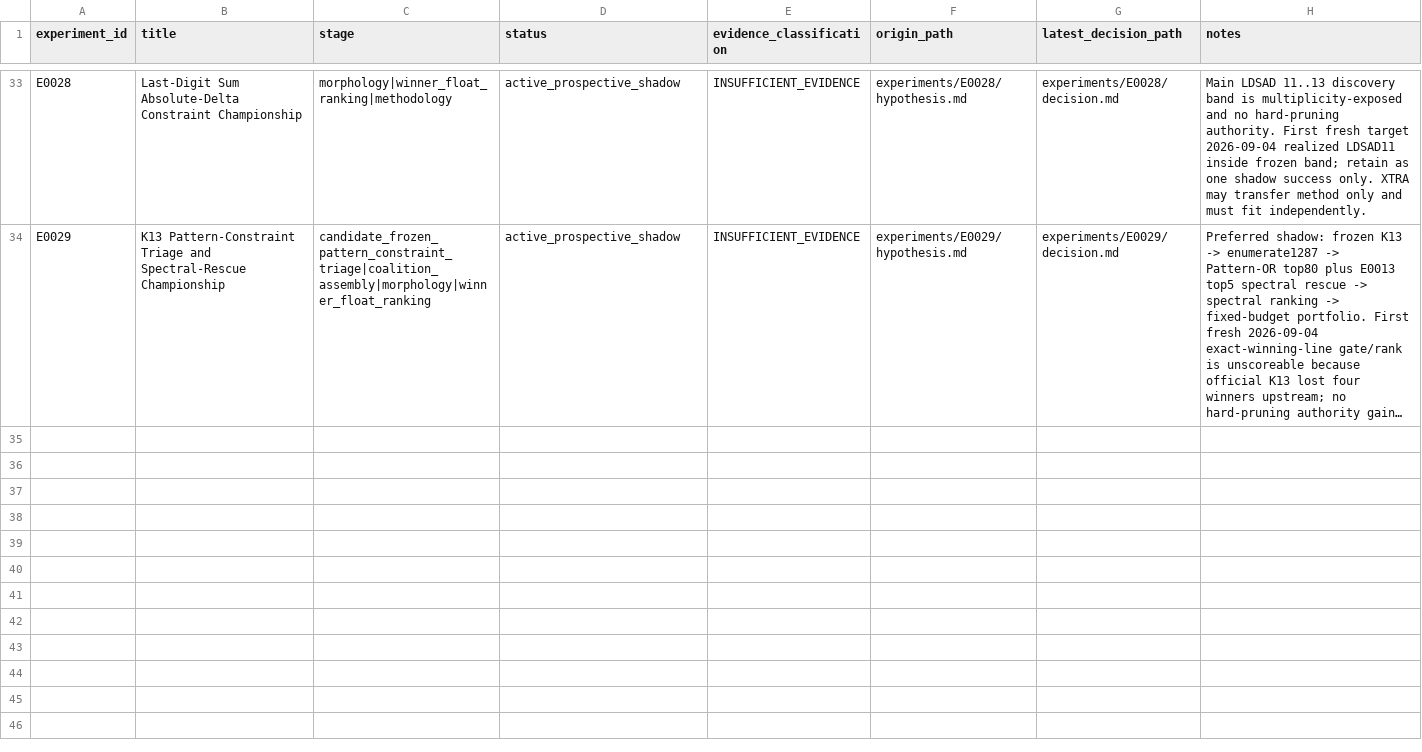
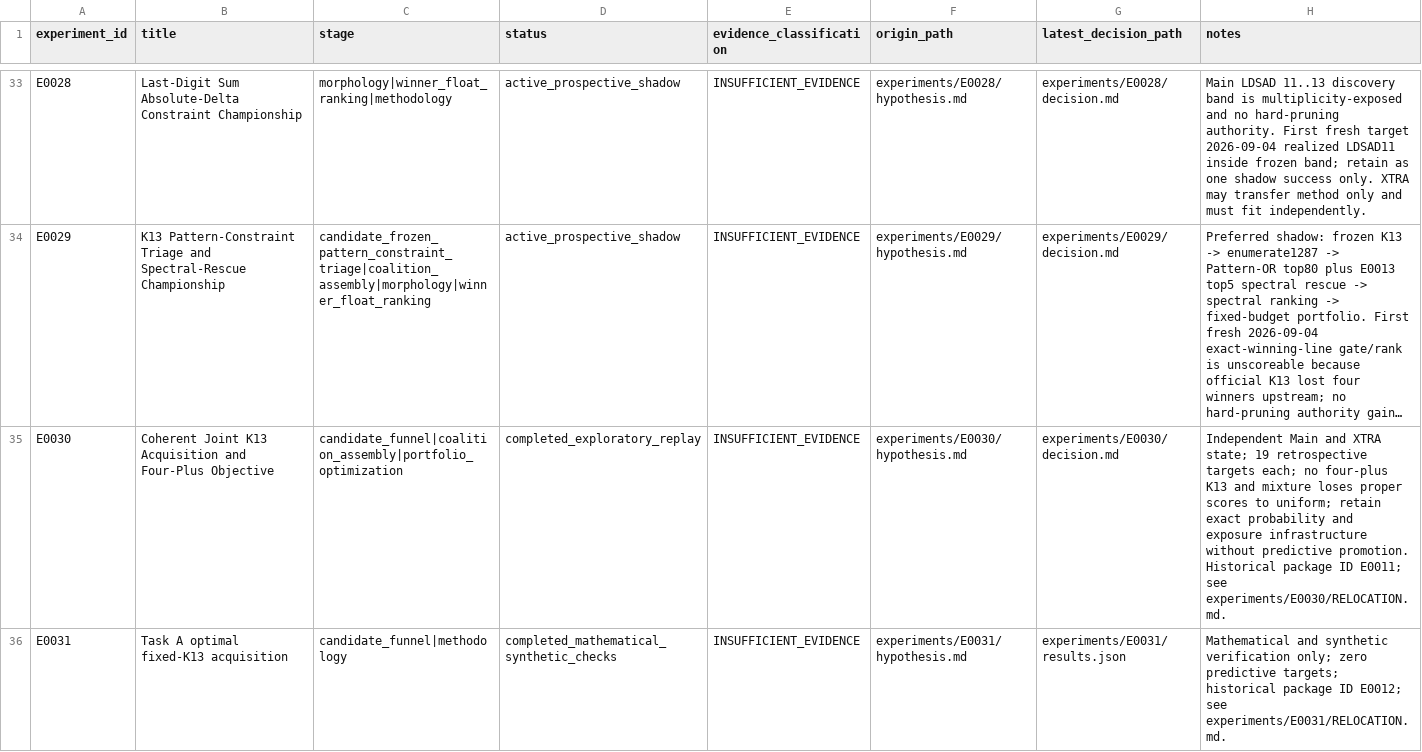
Before and after one commit to MJohnstonAI/Hybrid-Expert-Prediction-System, a CSV file: experiments/registry.csv, drawn as a sheet; only a part is shown, gaps mark what is left out; long unchanged cells end in …; the diff names each change by its address in the sheet, - before the commit and + after, or states it on an @@ line.

Commit message:
Add unit tests for Task A in test_task_a.py
- Implement mathematical and synthetic checks for the HEPS game.
- Validate strict marginal counterexamples and global certificates.
- Ensure uniform addition preserves optimizer properties.
- Compare global solutions with exhaustive and rational methods for small cases.
- Test ordered product and common order mixtures.
- Verify that all threshold cuts are upper bounds.
- Check swap identity and crossing product scenarios.
- Assess interrupted and omitted mass bounds.
- Validate prior and exact posterior integration.
- Ensure full legal universe event and cut functionality.
- Implement checks for invalid inputs to ensure proper error handling.

```diff
--- a/experiments/registry.csv
+++ b/experiments/registry.csv
+row 35: E0030 | Coherent Joint K13 Acquisition and Four-Plus Objective | candidate_funnel|coalition_assembly|portfolio_optimization | completed_exploratory_replay | INSUFFICIENT_EVIDENCE | experiments/E0030/hypothesis.md | experiments/E0030/decision.md | Independent Main and XTRA state; 19 retrospective targets each; no four-plus K13 and mixture loses proper scores to uniform; retain exact probability and exposure infrastructure without predictive promotion. Historical package ID E0011; see experiments/E0030/RELOCATION.md.
+row 36: E0031 | Task A optimal fixed-K13 acquisition | candidate_funnel|methodology | completed_mathematical_synthetic_checks | INSUFFICIENT_EVIDENCE | experiments/E0031/hypothesis.md | experiments/E0031/results.json | Mathematical and synthetic verification only; zero predictive targets; historical package ID E0012; see experiments/E0031/RELOCATION.md.
```
Also changed, not shown: 24 other files.
